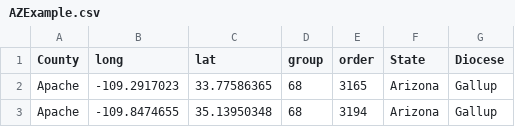
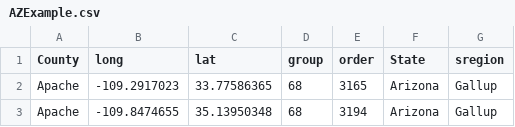
Before and after one commit to Doc-Midnight/Test_Dir, a CSV file: AZExample.csv, drawn as a sheet; only a part is shown.

Commit message:
Add files via upload

```diff
--- a/AZExample.csv
+++ b/AZExample.csv
@@ -1,2 +1,2 @@
-County,long,lat,group,order,State,Diocese
+County,long,lat,group,order,State,sregion
 Apache,-109.2917023,33.77586365,68,3165,Arizona,Gallup
```
